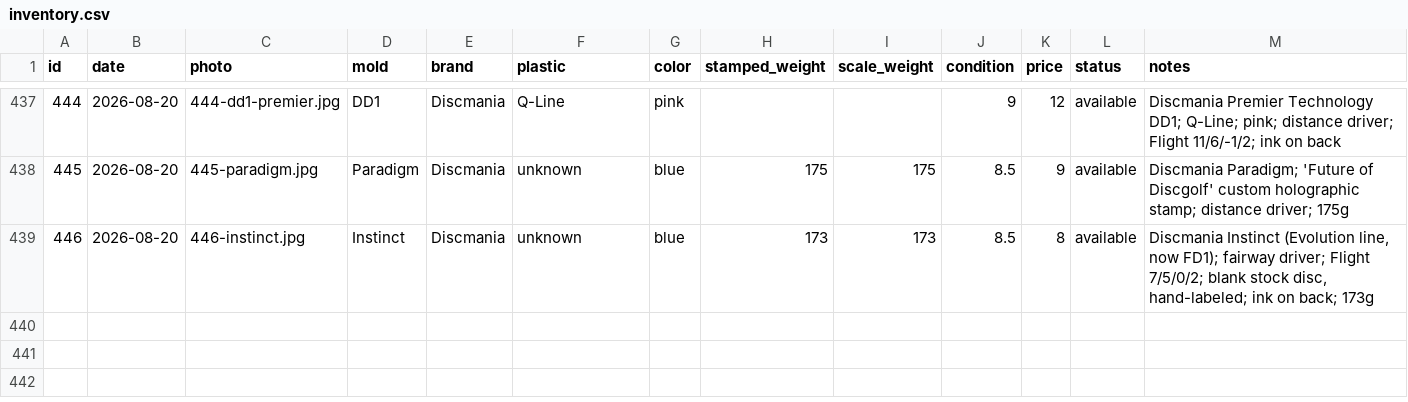
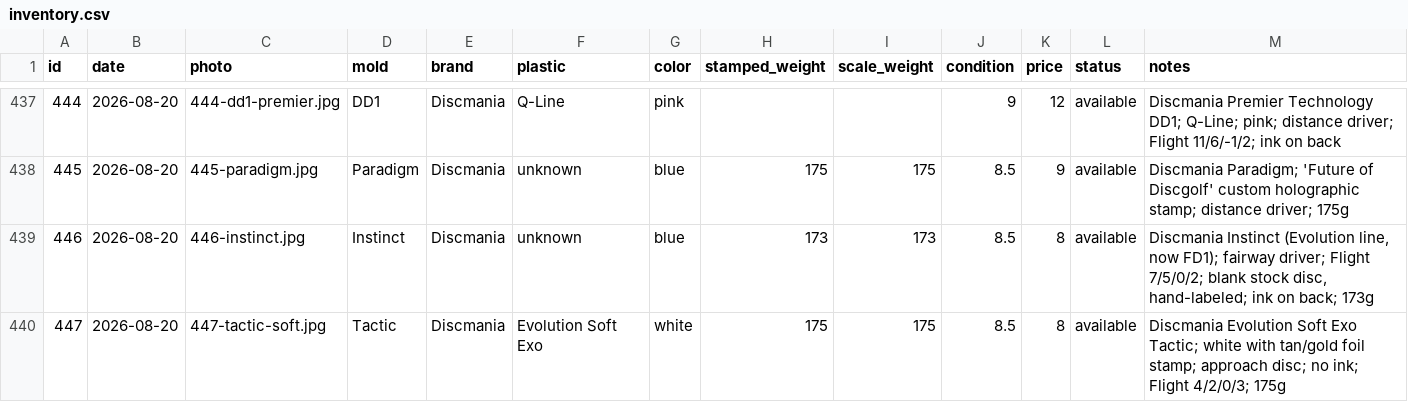
Before and after one commit to summitaiautomations-ui/juddy, a CSV file: disc-pics-data/inventory.csv, drawn as a sheet; only a part is shown, gaps mark what is left out; the diff names each change by its address in the sheet, - before the commit and + after, or states it on an @@ line.

```diff
--- a/disc-pics-data/inventory.csv
+++ b/disc-pics-data/inventory.csv
+row 440: 447 | 2026-08-20 | 447-tactic-soft.jpg | Tactic | Discmania | Evolution Soft Exo | white | 175 | 175 | 8.5 | 8 | available | Discmania Evolution Soft Exo Tactic; white with tan/gold foil stamp; approach disc; no ink; Flight 4/2/0/3; 175g
```
Also changed, not shown: 1 other file.
